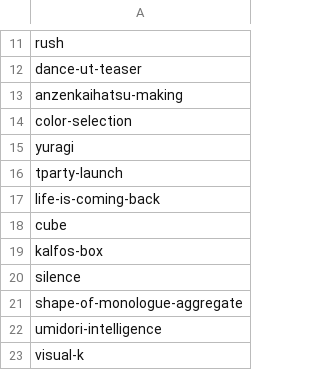
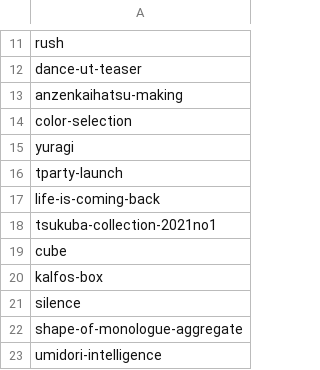
Before and after one commit to tomoya-onuki/tomoya-onunki.github.io, a CSV file: works/admin/contentsTree.csv, drawn as a sheet; only a part is shown, gaps mark what is left out; the shorter side is filled out with more unchanged rows.

```diff
--- a/works/admin/contentsTree.csv
+++ b/works/admin/contentsTree.csv
@@ -17,2 +17,3 @@ tparty-launch,
 life-is-coming-back,
+tsukuba-collection-2021no1,
 cube,
```
Also changed, not shown: 29 other files.
